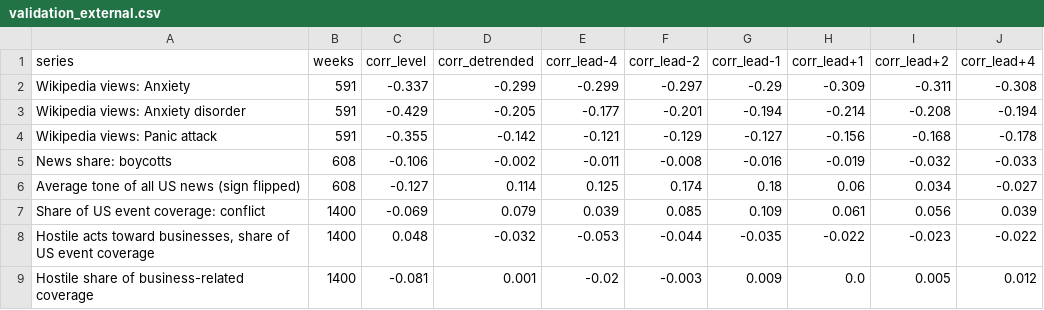
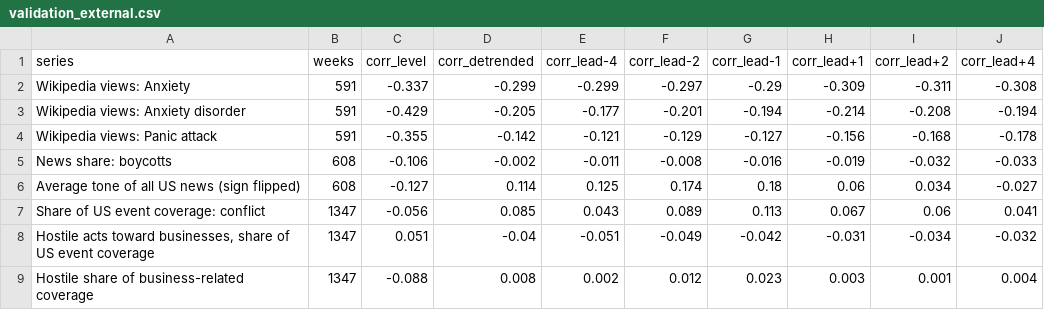
Before and after one commit to WBH-rbg/anxiety-index, a CSV file: output/validation_external.csv, drawn as a sheet.

```diff
--- a/output/validation_external.csv
+++ b/output/validation_external.csv
@@ -6,4 +6,4 @@ News share: boycotts,608,-0.106,-0.002,-0.011,-0.008,-0.016,-0.019,-0.032,-0.033
 Average tone of all US news (sign flipped),608,-0.127,0.114,0.125,0.174,0.18,0.06,0.034,-0.027
-Share of US event coverage: conflict,1400,-0.069,0.079,0.039,0.085,0.109,0.061,0.056,0.039
-"Hostile acts toward businesses, share of US event coverage",1400,0.048,-0.032,-0.053,-0.044,-0.035,-0.022,-0.023,-0.022
-Hostile share of business-related coverage,1400,-0.081,0.001,-0.02,-0.003,0.009,0.0,0.005,0.012
+Share of US event coverage: conflict,1347,-0.056,0.085,0.043,0.089,0.113,0.067,0.06,0.041
+"Hostile acts toward businesses, share of US event coverage",1347,0.051,-0.04,-0.051,-0.049,-0.042,-0.031,-0.034,-0.032
+Hostile share of business-related coverage,1347,-0.088,0.008,0.002,0.012,0.023,0.003,0.001,0.004
```
Also changed, not shown: output/dimension_weekly.csv, output/headline_weekly.csv, 9 other files.
